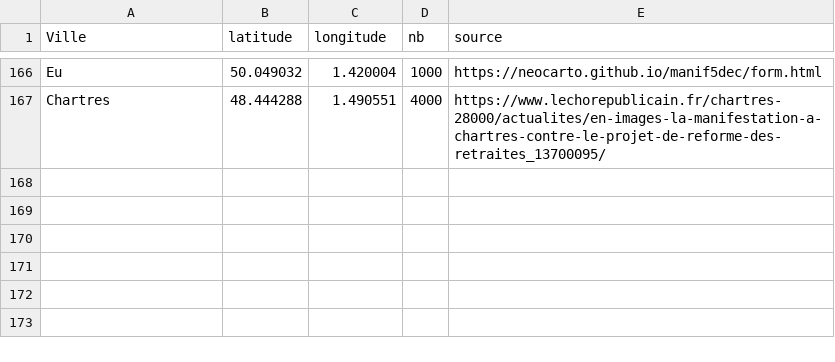
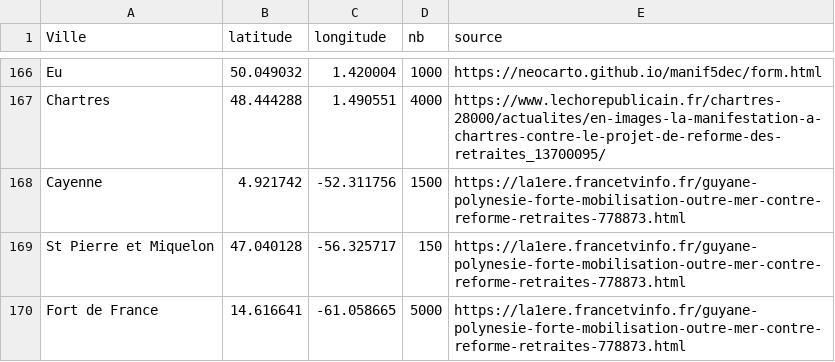
Before and after one commit to neocarto/manif5dec, a CSV file: data/manif5dec.csv, drawn as a sheet; only a part is shown, gaps mark what is left out; the diff names each change by its address in the sheet, - before the commit and + after, or states it on an @@ line.

```diff
--- a/data/manif5dec.csv
+++ b/data/manif5dec.csv
+row 168: Cayenne | 4.921742 | -52.311756 | 1500 | https://la1ere.francetvinfo.fr/guyane-polynesie-forte-mobilisation-outre-mer-contre-reforme-retraites-778873.html
+row 169: St Pierre et Miquelon | 47.040128 | -56.325717 | 150 | https://la1ere.francetvinfo.fr/guyane-polynesie-forte-mobilisation-outre-mer-contre-reforme-retraites-778873.html
+row 170: Fort de France | 14.616641 | -61.058665 | 5000 | https://la1ere.francetvinfo.fr/guyane-polynesie-forte-mobilisation-outre-mer-contre-reforme-retraites-778873.html
```
Also changed, not shown: 3 other files.
